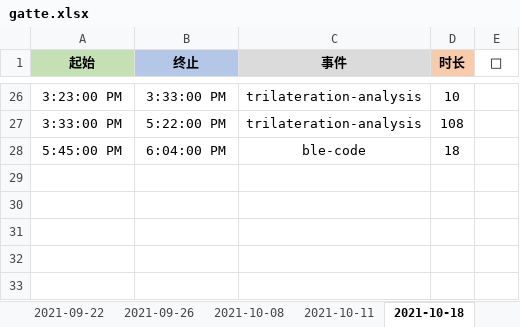
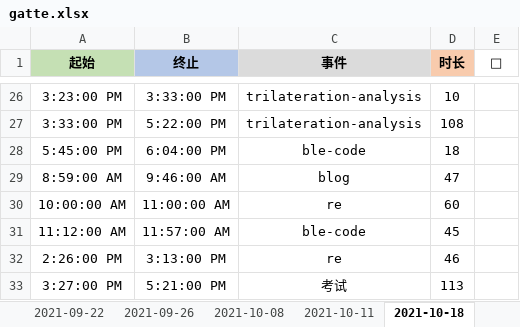
Before and after one commit to Joiner12/Notes, an Excel workbook: gatte.xlsx, sheet 2021-10-18, drawn as a sheet; only a part is shown, gaps mark what is left out; values as stored, in another font and other column widths than the file's, no borders; conditional formats not drawn; the diff names each change by its address in the sheet, - before the commit and + after, or states it on an @@ line.

```diff
--- a/gatte.xlsx (sheet 2021-10-18)
+++ b/gatte.xlsx (sheet 2021-10-18)
+row 29: 8:59:00 AM | 9:46:00 AM | blog | 47
+row 30: 10:00:00 AM | 11:00:00 AM | re | 60
+row 31: 11:12:00 AM | 11:57:00 AM | ble-code | 45
+row 32: 2:26:00 PM | 3:13:00 PM | re | 46
+row 33: 3:27:00 PM | 5:21:00 PM | 考试 | 113
```
Also changed, not shown: 1 other file.
